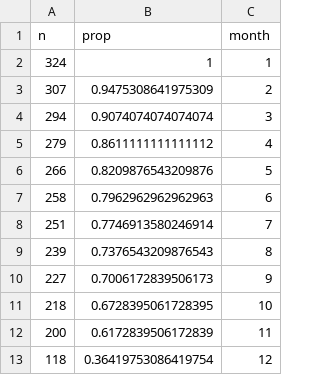
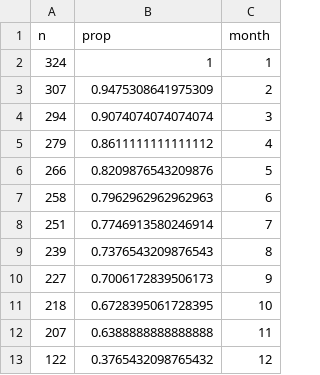
Before and after one commit to KendraPaquette/study_dissertation, a CSV file: data/risk2_disp.csv, drawn as a sheet; removed rows and columns are numbered as before the commit, all else as after; the diff names each change by its address in the sheet, - before the commit and + after, or states it on an @@ line.

```diff
--- a/data/risk2_disp.csv
+++ b/data/risk2_disp.csv
-row 12: 200 | 0.6172839506172839 | 11
-row 13: 118 | 0.36419753086419754 | 12
+row 12: 207 | 0.6388888888888888 | 11
+row 13: 122 | 0.3765432098765432 | 12
```
Also changed, not shown: data/risk2_ema_adherence.csv, 4 other files.
